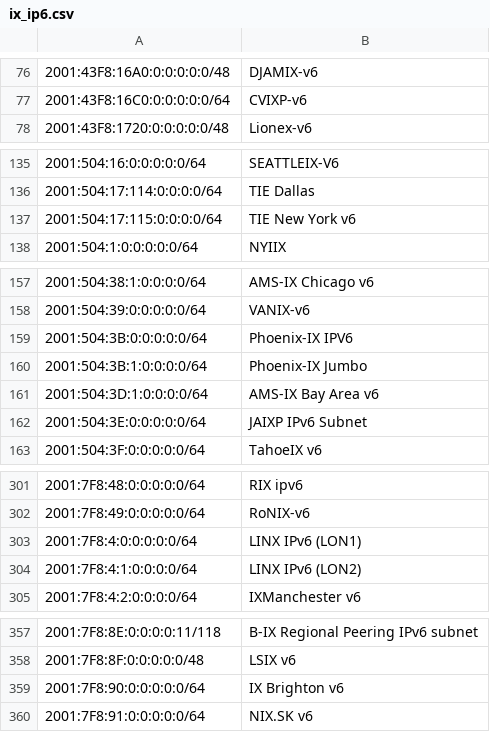
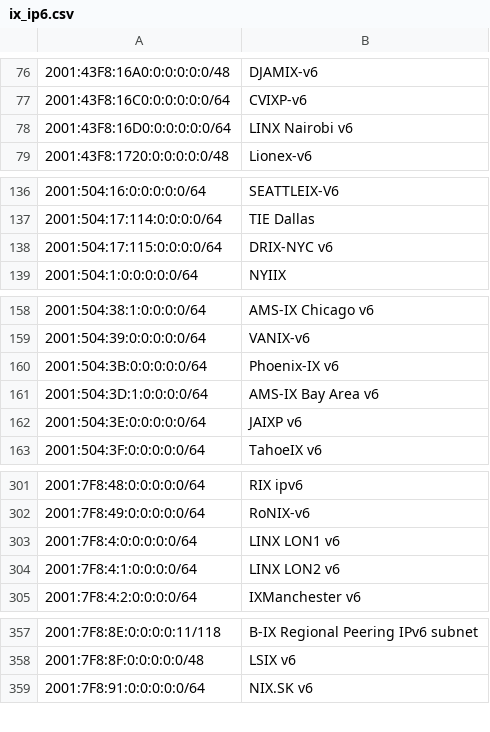
Before and after one commit to haensen/ix-networks, a CSV file: ix_ip6.csv, drawn as a sheet; only a part is shown, gaps mark what is left out; removed rows and columns are numbered as before the commit, all else as after; the diff covers the shown part only; the diff names each change by its address in the sheet, - before the commit and + after, or states it on an @@ line.

```diff
--- a/ix_ip6.csv
+++ b/ix_ip6.csv
+row 78: 2001:43F8:16D0:0:0:0:0:0/64 | LINX Nairobi v6
-B138: TIE New York v6
+B138: DRIX-NYC v6
-B160: Phoenix-IX IPV6
+B160: Phoenix-IX v6
-row 160: 2001:504:3B:1:0:0:0:0/64 | Phoenix-IX Jumbo
-B162: JAIXP IPv6 Subnet
+B162: JAIXP v6
-B303: LINX IPv6 (LON1)
+B303: LINX LON1 v6
-B304: LINX IPv6 (LON2)
+B304: LINX LON2 v6
-row 359: 2001:7F8:90:0:0:0:0:0/64 | IX Brighton v6
```
Also changed, not shown: 2 edited cells elsewhere in this file, ix_ip4.csv.
